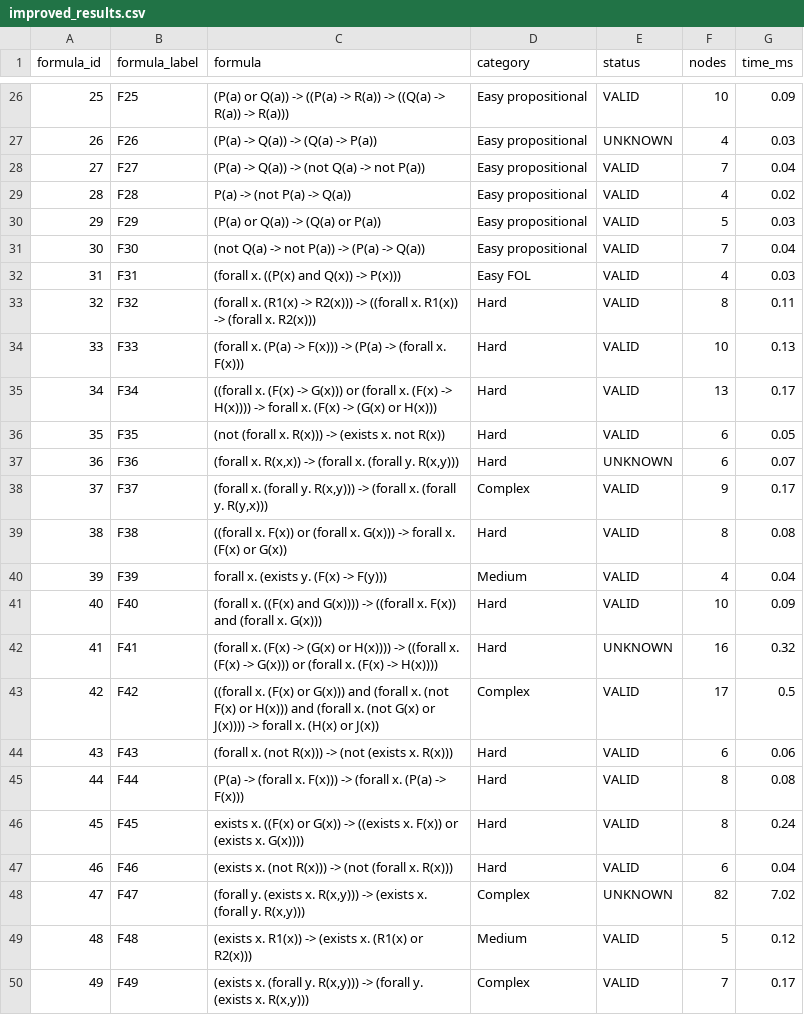
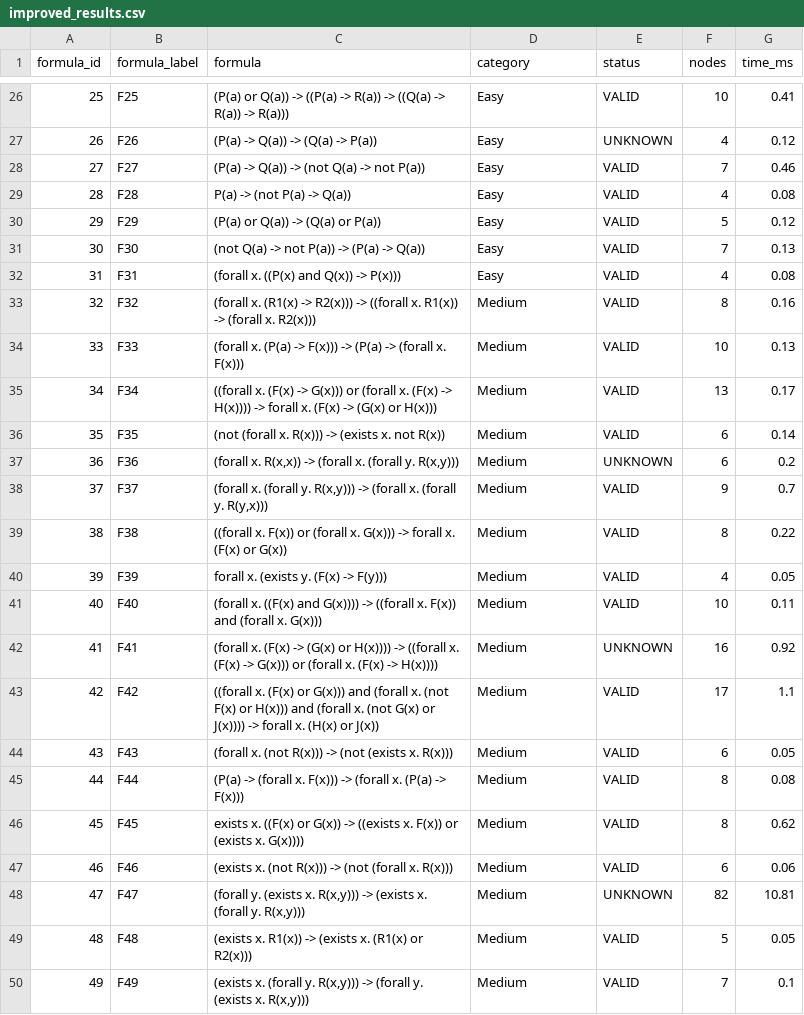
Before and after one commit to jindal-kashni/LogicAndAutomaticReasoning-A1, a CSV file: results/improved_results.csv, drawn as a sheet; only a part is shown, gaps mark what is left out; the diff covers the shown part only.

```diff
--- a/results/improved_results.csv
+++ b/results/improved_results.csv
@@ -26,25 +26,25 @@ formula_id,formula_label,formula,category,status,nodes,time_ms
-25,F25,(P(a) or Q(a)) -> ((P(a) -> R(a)) -> ((Q(a) -> R(a)) -> R(a))),Easy propositional,VALID,10,0.09
-26,F26,(P(a) -> Q(a)) -> (Q(a) -> P(a)),Easy propositional,UNKNOWN,4,0.03
-27,F27,(P(a) -> Q(a)) -> (not Q(a) -> not P(a)),Easy propositional,VALID,7,0.04
-28,F28,P(a) -> (not P(a) -> Q(a)),Easy propositional,VALID,4,0.02
-29,F29,(P(a) or Q(a)) -> (Q(a) or P(a)),Easy propositional,VALID,5,0.03
-30,F30,(not Q(a) -> not P(a)) -> (P(a) -> Q(a)),Easy propositional,VALID,7,0.04
-31,F31,(forall x. ((P(x) and Q(x)) -> P(x))),Easy FOL,VALID,4,0.03
-32,F32,(forall x. (R1(x) -> R2(x))) -> ((forall x. R1(x)) -> (forall x. R2(x))),Hard,VALID,8,0.11
-33,F33,(forall x. (P(a) -> F(x))) -> (P(a) -> (forall x. F(x))),Hard,VALID,10,0.13
-34,F34,((forall x. (F(x) -> G(x))) or (forall x. (F(x) -> H(x)))) -> forall x. (F(x) -> (G(x) or H(x))),Hard,VALID,13,0.17
-35,F35,(not (forall x. R(x))) -> (exists x. not R(x)),Hard,VALID,6,0.05
-36,F36,"(forall x. R(x,x)) -> (forall x. (forall y. R(x,y)))",Hard,UNKNOWN,6,0.07
-37,F37,"(forall x. (forall y. R(x,y))) -> (forall x. (forall y. R(y,x)))",Complex,VALID,9,0.17
-38,F38,((forall x. F(x)) or (forall x. G(x))) -> forall x. (F(x) or G(x)),Hard,VALID,8,0.08
-39,F39,forall x. (exists y. (F(x) -> F(y))),Medium,VALID,4,0.04
-40,F40,(forall x. ((F(x) and G(x)))) -> ((forall x. F(x)) and (forall x. G(x))),Hard,VALID,10,0.09
-41,F41,(forall x. (F(x) -> (G(x) or H(x)))) -> ((forall x. (F(x) -> G(x))) or (forall x. (F(x) -> H(x)))),Hard,UNKNOWN,16,0.32
-42,F42,((forall x. (F(x) or G(x))) and (forall x. (not F(x) or H(x))) and (forall x. (not G(x) or J(x)))) -> forall x. (H(x) or J(x)),Complex,VALID,17,0.5
-43,F43,(forall x. (not R(x))) -> (not (exists x. R(x))),Hard,VALID,6,0.06
-44,F44,(P(a) -> (forall x. F(x))) -> (forall x. (P(a) -> F(x))),Hard,VALID,8,0.08
-45,F45,exists x. ((F(x) or G(x)) -> ((exists x. F(x)) or (exists x. G(x)))),Hard,VALID,8,0.24
-46,F46,(exists x. (not R(x))) -> (not (forall x. R(x))),Hard,VALID,6,0.04
-47,F47,"(forall y. (exists x. R(x,y))) -> (exists x. (forall y. R(x,y)))",Complex,UNKNOWN,82,7.02
-48,F48,(exists x. R1(x)) -> (exists x. (R1(x) or R2(x))),Medium,VALID,5,0.12
-49,F49,"(exists x. (forall y. R(x,y))) -> (forall y. (exists x. R(x,y)))",Complex,VALID,7,0.17
+25,F25,(P(a) or Q(a)) -> ((P(a) -> R(a)) -> ((Q(a) -> R(a)) -> R(a))),Easy,VALID,10,0.41
+26,F26,(P(a) -> Q(a)) -> (Q(a) -> P(a)),Easy,UNKNOWN,4,0.12
+27,F27,(P(a) -> Q(a)) -> (not Q(a) -> not P(a)),Easy,VALID,7,0.46
+28,F28,P(a) -> (not P(a) -> Q(a)),Easy,VALID,4,0.08
+29,F29,(P(a) or Q(a)) -> (Q(a) or P(a)),Easy,VALID,5,0.12
+30,F30,(not Q(a) -> not P(a)) -> (P(a) -> Q(a)),Easy,VALID,7,0.13
+31,F31,(forall x. ((P(x) and Q(x)) -> P(x))),Easy,VALID,4,0.08
+32,F32,(forall x. (R1(x) -> R2(x))) -> ((forall x. R1(x)) -> (forall x. R2(x))),Medium,VALID,8,0.16
+33,F33,(forall x. (P(a) -> F(x))) -> (P(a) -> (forall x. F(x))),Medium,VALID,10,0.13
+34,F34,((forall x. (F(x) -> G(x))) or (forall x. (F(x) -> H(x)))) -> forall x. (F(x) -> (G(x) or H(x))),Medium,VALID,13,0.17
+35,F35,(not (forall x. R(x))) -> (exists x. not R(x)),Medium,VALID,6,0.14
+36,F36,"(forall x. R(x,x)) -> (forall x. (forall y. R(x,y)))",Medium,UNKNOWN,6,0.2
+37,F37,"(forall x. (forall y. R(x,y))) -> (forall x. (forall y. R(y,x)))",Medium,VALID,9,0.7
+38,F38,((forall x. F(x)) or (forall x. G(x))) -> forall x. (F(x) or G(x)),Medium,VALID,8,0.22
+39,F39,forall x. (exists y. (F(x) -> F(y))),Medium,VALID,4,0.05
+40,F40,(forall x. ((F(x) and G(x)))) -> ((forall x. F(x)) and (forall x. G(x))),Medium,VALID,10,0.11
+41,F41,(forall x. (F(x) -> (G(x) or H(x)))) -> ((forall x. (F(x) -> G(x))) or (forall x. (F(x) -> H(x)))),Medium,UNKNOWN,16,0.92
+42,F42,((forall x. (F(x) or G(x))) and (forall x. (not F(x) or H(x))) and (forall x. (not G(x) or J(x)))) -> forall x. (H(x) or J(x)),Medium,VALID,17,1.1
+43,F43,(forall x. (not R(x))) -> (not (exists x. R(x))),Medium,VALID,6,0.05
+44,F44,(P(a) -> (forall x. F(x))) -> (forall x. (P(a) -> F(x))),Medium,VALID,8,0.08
+45,F45,exists x. ((F(x) or G(x)) -> ((exists x. F(x)) or (exists x. G(x)))),Medium,VALID,8,0.62
+46,F46,(exists x. (not R(x))) -> (not (forall x. R(x))),Medium,VALID,6,0.06
+47,F47,"(forall y. (exists x. R(x,y))) -> (exists x. (forall y. R(x,y)))",Medium,UNKNOWN,82,10.81
+48,F48,(exists x. R1(x)) -> (exists x. (R1(x) or R2(x))),Medium,VALID,5,0.05
+49,F49,"(exists x. (forall y. R(x,y))) -> (forall y. (exists x. R(x,y)))",Medium,VALID,7,0.1
```
Also changed, not shown: 146 edited cells elsewhere in this file, results/baseline_results.csv, 9 other files.
